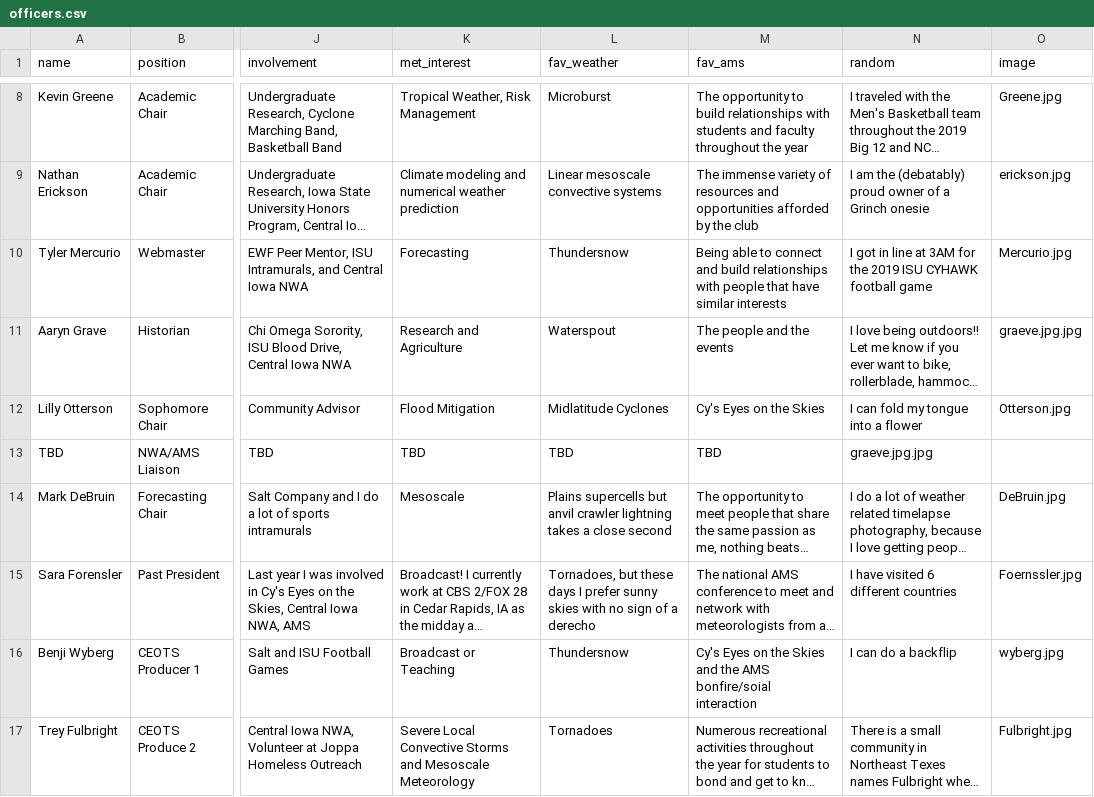
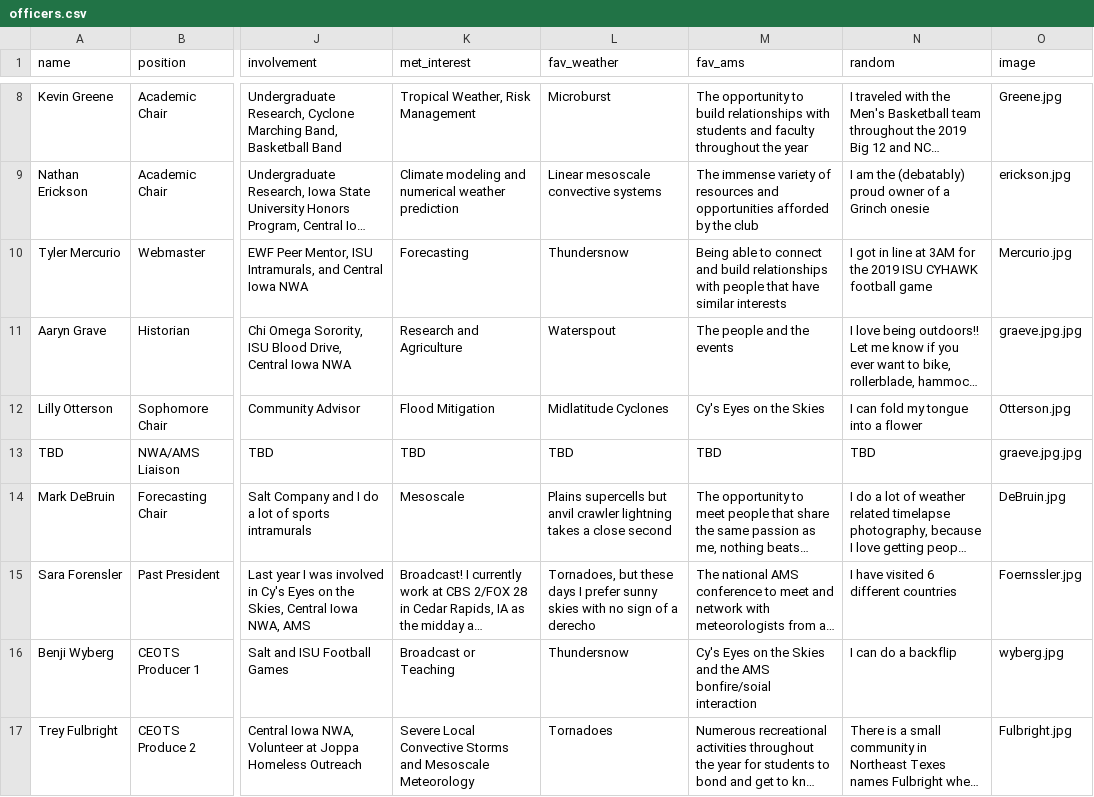
Before and after one commit to isuams/isuams, a CSV file: _data/officers.csv, drawn as a sheet; only a part is shown, gaps mark what is left out; long unchanged cells end in …; the diff names each change by its address in the sheet, - before the commit and + after, or states it on an @@ line.

Commit message:
Update officers.csv

```diff
--- a/_data/officers.csv
+++ b/_data/officers.csv
-N13 (random): graeve.jpg.jpg
+N13 (random): TBD
-O13 (image): (empty)
+O13 (image): graeve.jpg.jpg
```
